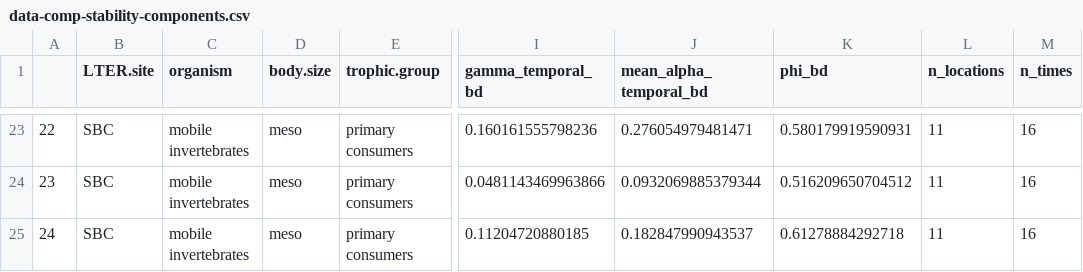
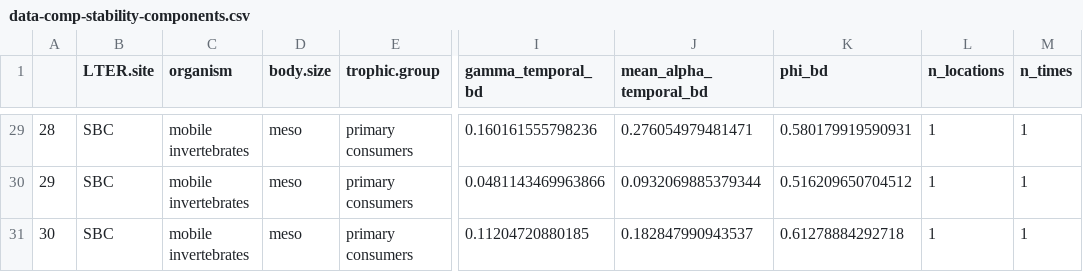
Before and after one commit to sokole/ltermetacommunities, a CSV file: Group3-diversity-metrics/data-comp-stability-components.csv, drawn as a sheet; only a part is shown, gaps mark what is left out; addresses are those after the commit; the diff covers the shown part only; the diff names each change by its address in the sheet, - before the commit and + after, or states it on an @@ line.

```diff
--- a/Group3-diversity-metrics/data-comp-stability-components.csv
+++ b/Group3-diversity-metrics/data-comp-stability-components.csv
@@ column A renumbered from row 8 down @@
-L29:L31 (n_locations): 11
+L29:L31 (n_locations): 1
-M29:M31 (n_times): 16
+M29:M31 (n_times): 1
```
Also changed, not shown: 6 added rows and 42 edited cells elsewhere in this file, 1 other file.
